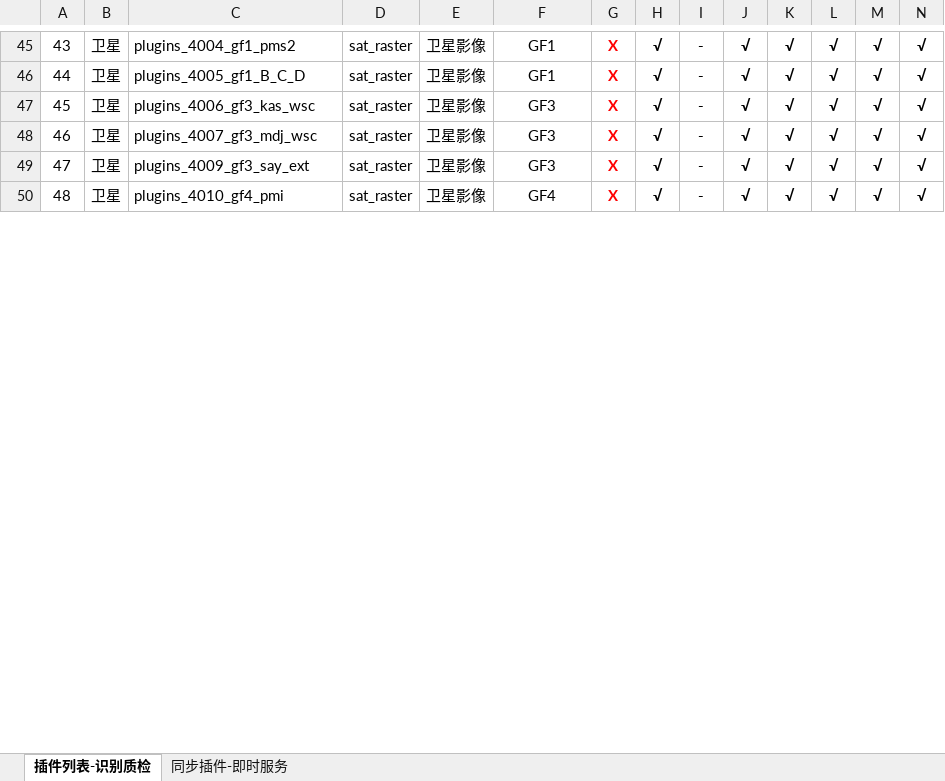
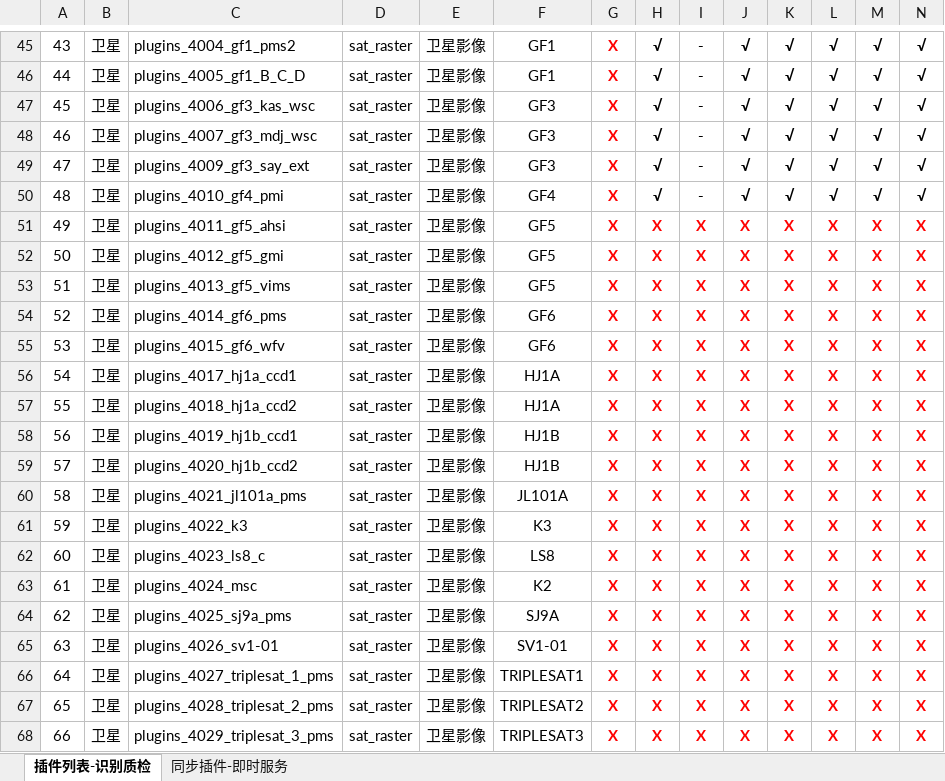
Before and after one commit to GISdeveloper2017/imetadata, an Excel workbook: docs/插件列表.xlsx, sheet 插件列表-识别质检, drawn as a sheet; only a part is shown, gaps mark what is left out; values as stored, in another font and other column widths than the file's, no borders; rows hold the shown columns only; the diff covers the shown part only; the diff names each change by its address in the sheet, - before the commit and + after, or states it on an @@ line.

Commit message:
插件列表更新 by李宪

```diff
--- a/docs/插件列表.xlsx (sheet 插件列表-识别质检)
+++ b/docs/插件列表.xlsx (sheet 插件列表-识别质检)
+row 51: 49 | 卫星 | plugins_4011_gf5_ahsi | sat_raster | 卫星影像 | GF5 | X | X | X | X | X | X | X | X
+row 52: 50 | 卫星 | plugins_4012_gf5_gmi | sat_raster | 卫星影像 | GF5 | X | X | X | X | X | X | X | X
+row 53: 51 | 卫星 | plugins_4013_gf5_vims | sat_raster | 卫星影像 | GF5 | X | X | X | X | X | X | X | X
+row 54: 52 | 卫星 | plugins_4014_gf6_pms | sat_raster | 卫星影像 | GF6 | X | X | X | X | X | X | X | X
+row 55: 53 | 卫星 | plugins_4015_gf6_wfv | sat_raster | 卫星影像 | GF6 | X | X | X | X | X | X | X | X
+row 56: 54 | 卫星 | plugins_4017_hj1a_ccd1 | sat_raster | 卫星影像 | HJ1A | X | X | X | X | X | X | X | X
+row 57: 55 | 卫星 | plugins_4018_hj1a_ccd2 | sat_raster | 卫星影像 | HJ1A | X | X | X | X | X | X | X | X
+row 58: 56 | 卫星 | plugins_4019_hj1b_ccd1 | sat_raster | 卫星影像 | HJ1B | X | X | X | X | X | X | X | X
+row 59: 57 | 卫星 | plugins_4020_hj1b_ccd2 | sat_raster | 卫星影像 | HJ1B | X | X | X | X | X | X | X | X
+row 60: 58 | 卫星 | plugins_4021_jl101a_pms | sat_raster | 卫星影像 | JL101A | X | X | X | X | X | X | X | X
+row 61: 59 | 卫星 | plugins_4022_k3 | sat_raster | 卫星影像 | K3 | X | X | X | X | X | X | X | X
+row 62: 60 | 卫星 | plugins_4023_ls8_c | sat_raster | 卫星影像 | LS8 | X | X | X | X | X | X | X | X
+row 63: 61 | 卫星 | plugins_4024_msc | sat_raster | 卫星影像 | K2 | X | X | X | X | X | X | X | X
+row 64: 62 | 卫星 | plugins_4025_sj9a_pms | sat_raster | 卫星影像 | SJ9A | X | X | X | X | X | X | X | X
+row 65: 63 | 卫星 | plugins_4026_sv1-01 | sat_raster | 卫星影像 | SV1-01 | X | X | X | X | X | X | X | X
+row 66: 64 | 卫星 | plugins_4027_triplesat_1_pms | sat_raster | 卫星影像 | TRIPLESAT1 | X | X | X | X | X | X | X | X
+row 67: 65 | 卫星 | plugins_4028_triplesat_2_pms | sat_raster | 卫星影像 | TRIPLESAT2 | X | X | X | X | X | X | X | X
+row 68: 66 | 卫星 | plugins_4029_triplesat_3_pms | sat_raster | 卫星影像 | TRIPLESAT3 | X | X | X | X | X | X | X | X
```
Also changed, not shown: 11 added rows, 23 edited cells, cell formats and row numbers in column A elsewhere in this sheet.
